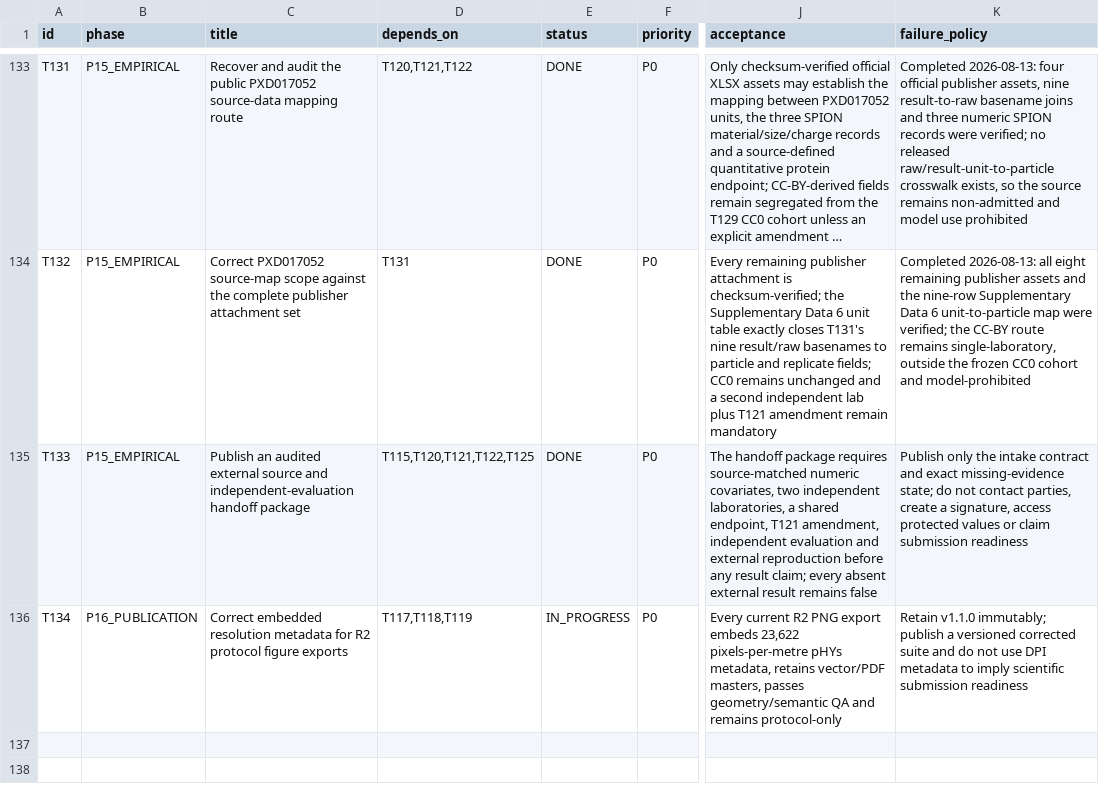
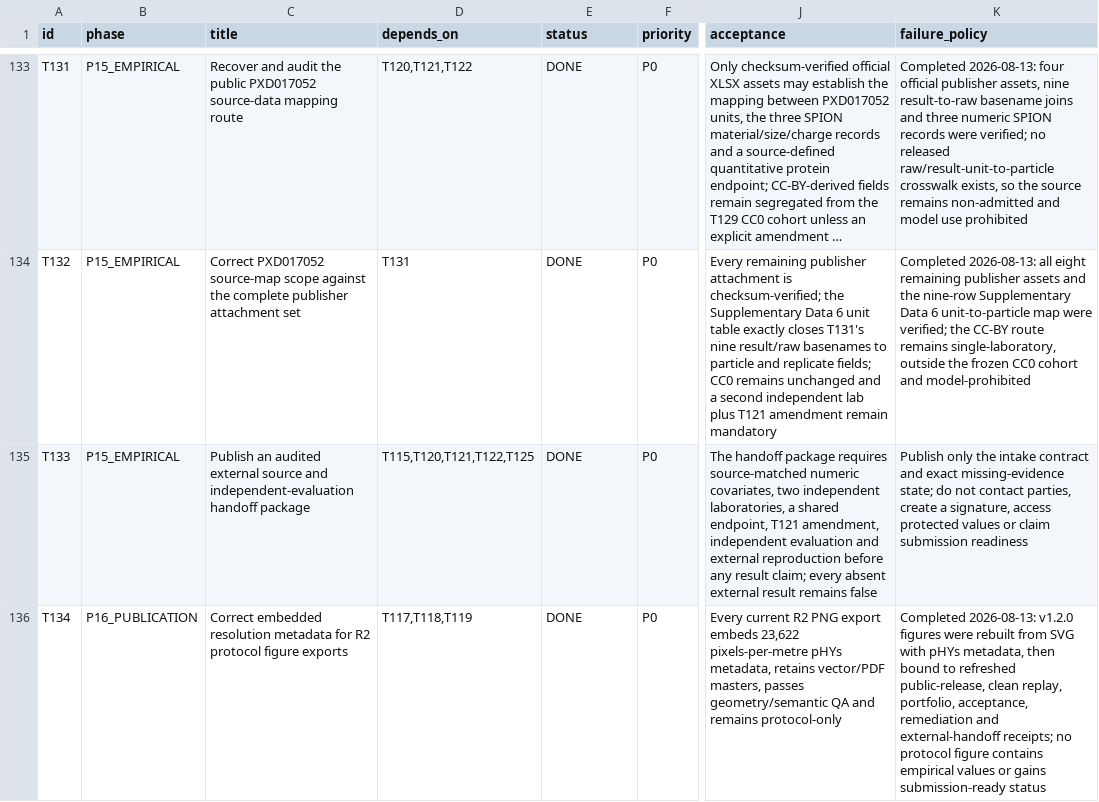
Before and after one commit to ahvsjags/BioInterfaceOS, a TSV file: TASKS.tsv, drawn as a sheet; only a part is shown, gaps mark what is left out; long unchanged cells end in …; the diff names each change by its address in the sheet, - before the commit and + after, or states it on an @@ line.

Commit message:
Record corrected R2 figure export completion

```diff
--- a/TASKS.tsv
+++ b/TASKS.tsv
-E136 (status): IN_PROGRESS
+E136 (status): DONE
-K136 (failure_policy): Retain v1.1.0 immutably; publish a versioned corrected suite and do not use DPI metadata to imply scientific submission readiness
+K136 (failure_policy): Completed 2026-08-13: v1.2.0 figures were rebuilt from SVG with pHYs metadata, then bound to refreshed public-release, clean replay, portfolio, acceptance, remediation and external-handoff receipts; no protocol figure contains empirical values or gains submission-ready status
```
Also changed, not shown: 1 other file.
